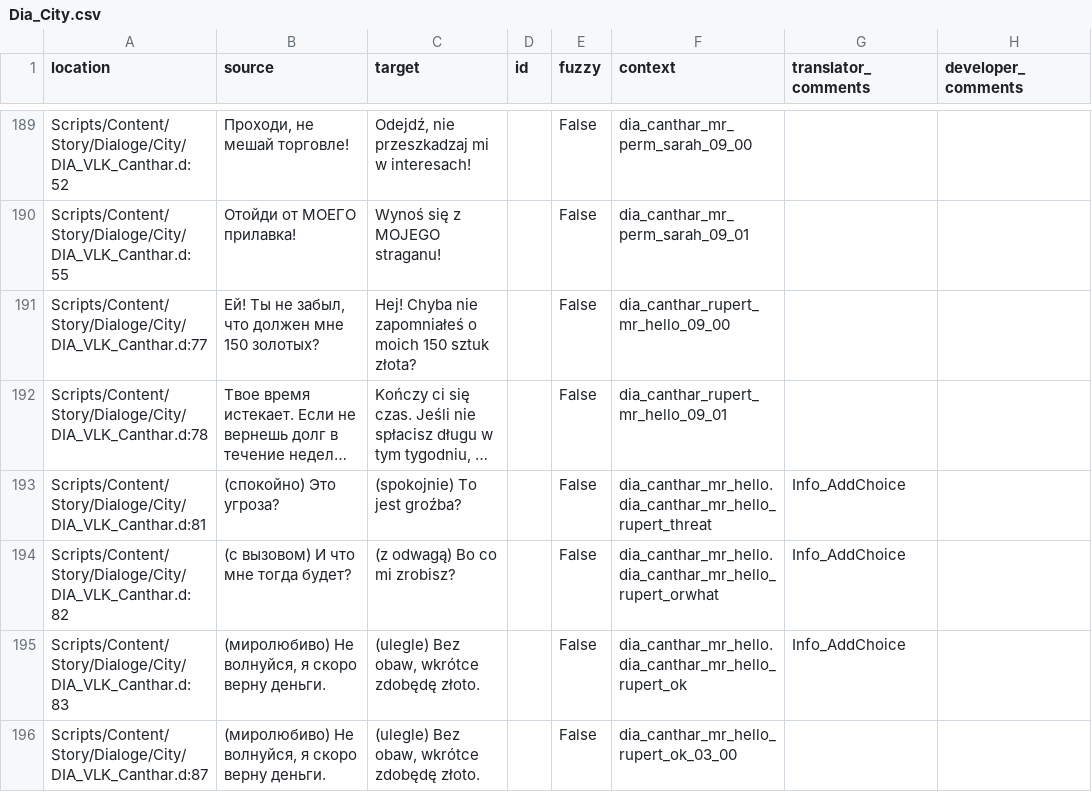
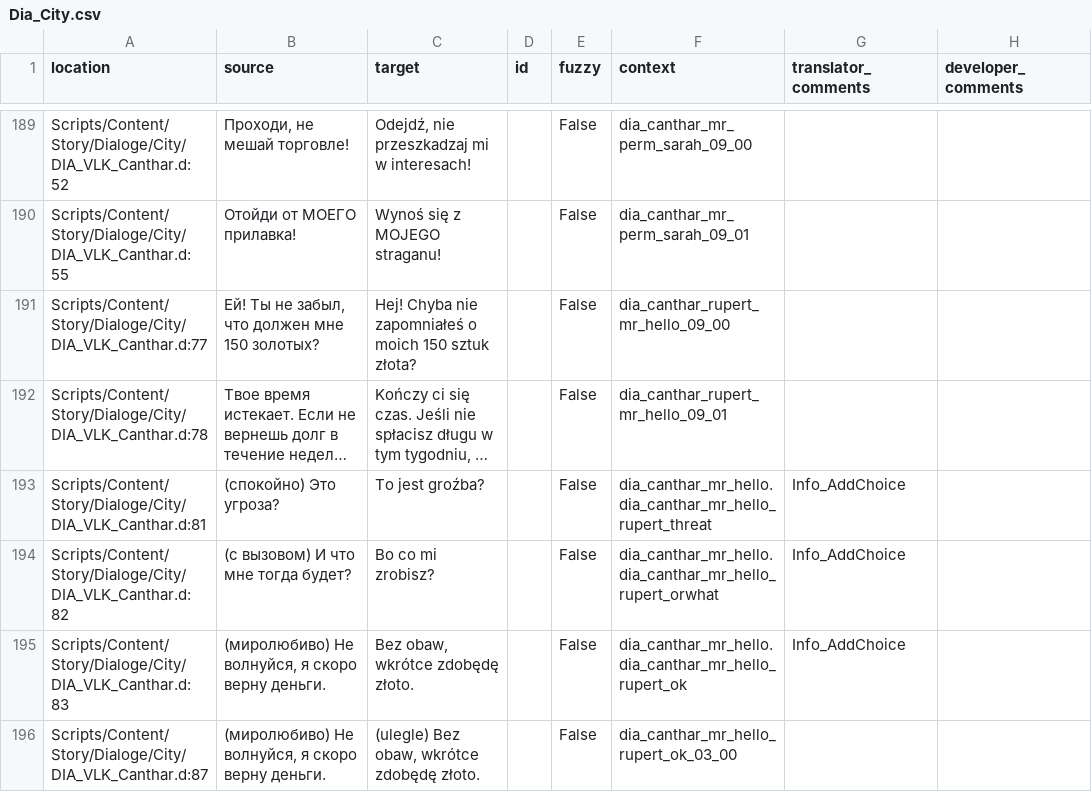
Before and after one commit to auronen/Mushroomers-Gothic-II-NoR-Mod-, a CSV file: .translations/pl/Dia_City.csv, drawn as a sheet; only a part is shown, gaps mark what is left out; long unchanged cells end in …; the diff covers the shown part only; the diff names each change by its address in the sheet, - before the commit and + after, or states it on an @@ line.

Commit message:
Translated using Weblate (Polish)
Currently translated at 41.8% (533 of 1273 strings)

Translation: Mushroomers/Dia_City
Translate-URL: http://weblate.cokoliv.eu/projects/mushroomers/dia_city/pl/

```diff
--- a/.translations/pl/Dia_City.csv
+++ b/.translations/pl/Dia_City.csv
-C193 (target): (spokojnie) To jest groźba?
+C193 (target): To jest groźba?
-C194 (target): (z odwagą) Bo co mi zrobisz?
+C194 (target): Bo co mi zrobisz?
-C195 (target): (ulegle) Bez obaw, wkrótce zdobędę złoto.
+C195 (target): Bez obaw, wkrótce zdobędę złoto.
```
Also changed, not shown: 13 edited cells elsewhere in this file.
